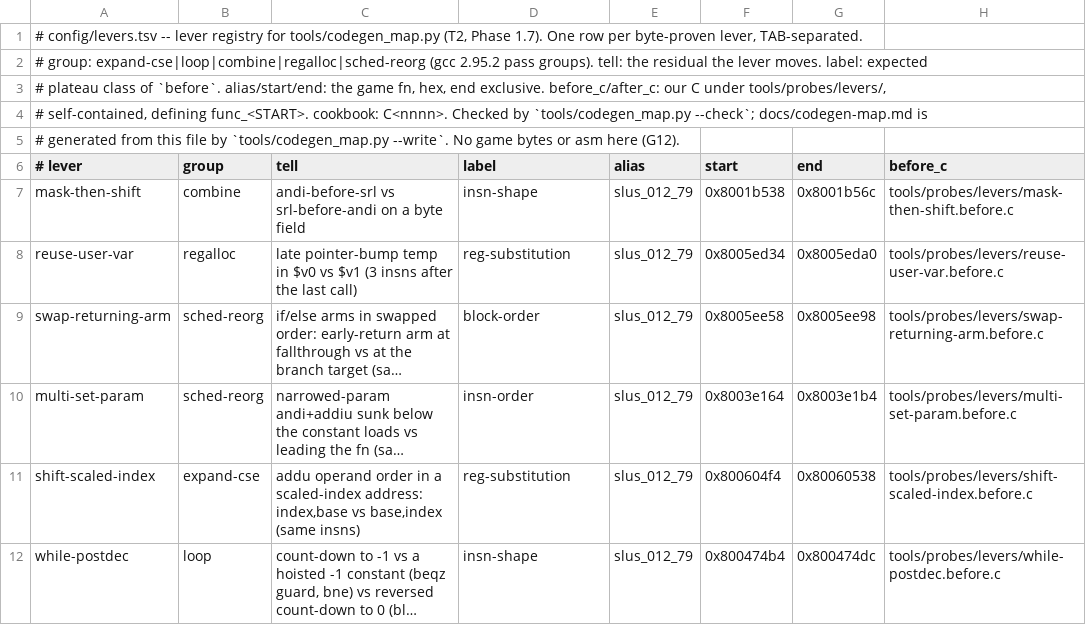
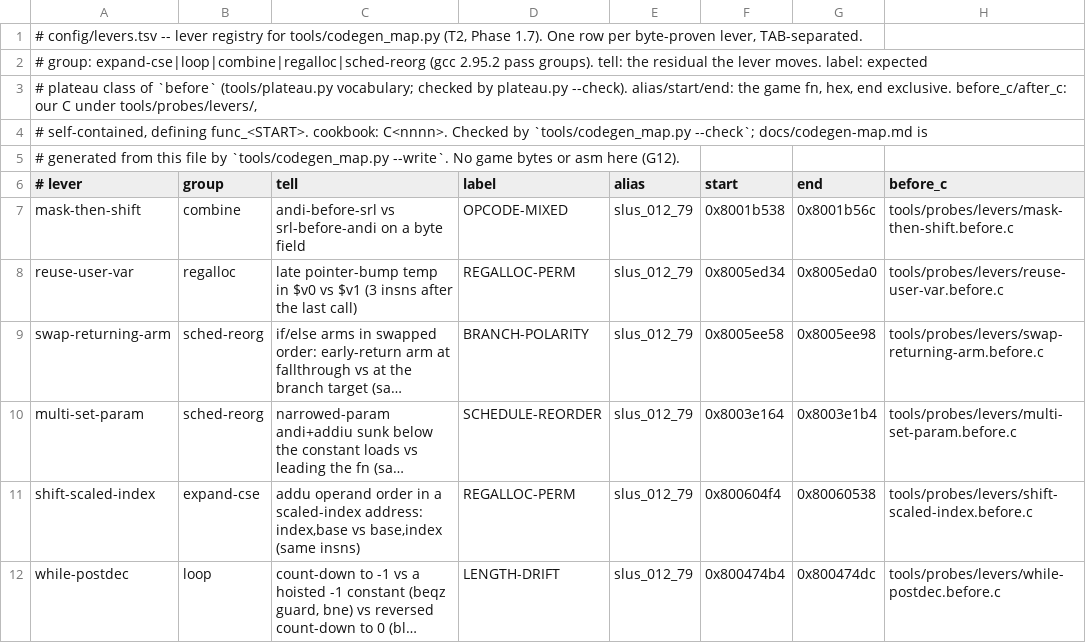
Before and after one commit to anzaldoivan/dino-crisis-2-decomp, a TSV file: config/levers.tsv, drawn as a sheet; only a part is shown; long unchanged cells end in …; the diff names each change by its address in the sheet, - before the commit and + after, or states it on an @@ line.

Commit message:
T7.c1: Add plateau classifier, relabel levers.tsv into its vocabulary, scanner row plateau

```diff
--- a/config/levers.tsv
+++ b/config/levers.tsv
-A3 (# lever): …class of `before`. alias/start/end: the…
+A3 (# lever): …class of `before` (tools/plateau.py vocabulary; checked by plateau.py --check). alias/start/end: the…
-D7 (label): insn-shape
+D7 (label): OPCODE-MIXED
-D8 (label): reg-substitution
+D8 (label): REGALLOC-PERM
-D9 (label): block-order
+D9 (label): BRANCH-POLARITY
-D10 (label): insn-order
+D10 (label): SCHEDULE-REORDER
-D11 (label): reg-substitution
+D11 (label): REGALLOC-PERM
-D12 (label): insn-shape
+D12 (label): LENGTH-DRIFT
```
Also changed, not shown: config/scanners.tsv, 4 other files.
